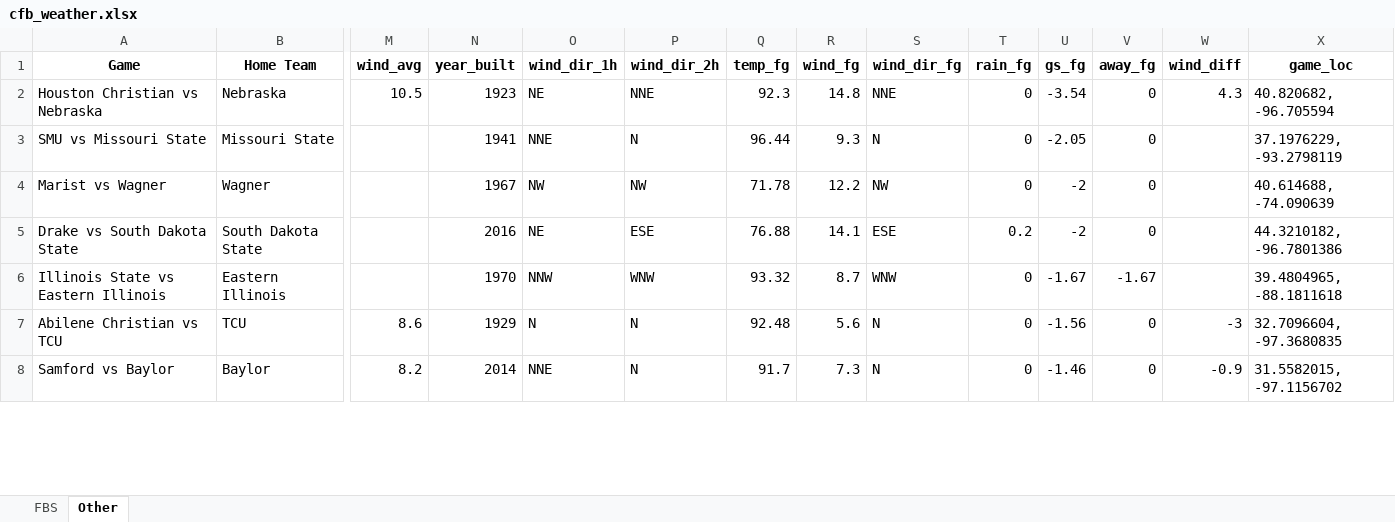
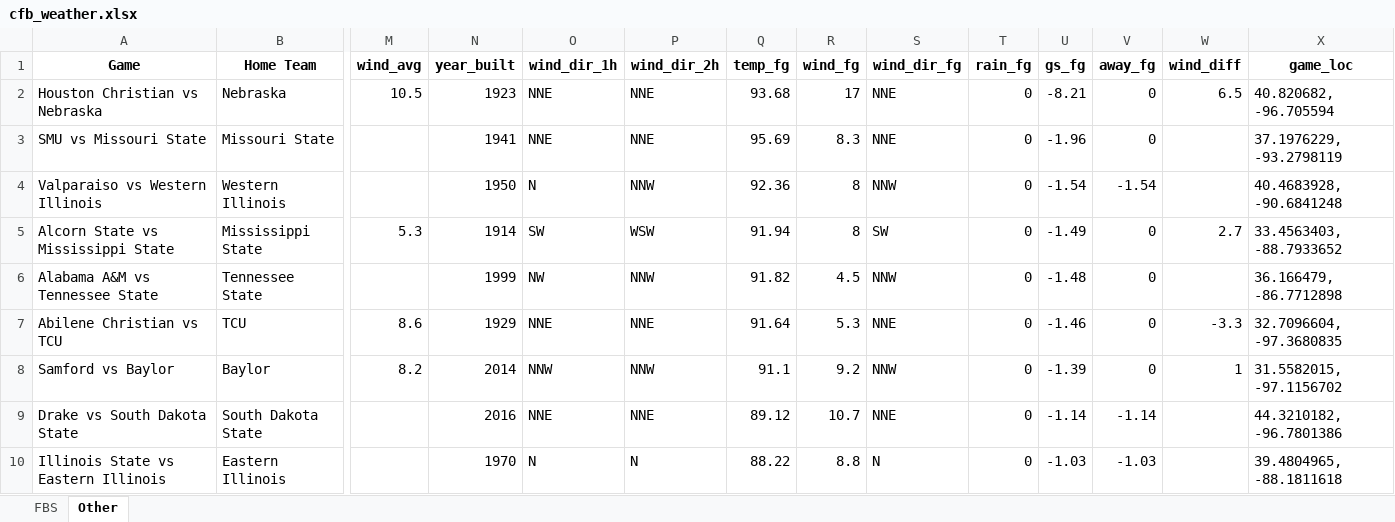
Before and after one commit to mslade50/football_weather, an Excel workbook: cfb_weather.xlsx, sheet Other, drawn as a sheet; only a part is shown, gaps mark what is left out; values as stored, in another font and other column widths than the file's, no borders; removed rows and columns are numbered as before the commit, all else as after; rows hold the shown columns only; the diff covers the shown part only; the diff names each change by its address in the sheet, - before the commit and + after, or states it on an @@ line.

Commit message:
Update cfb_weather.xlsx with Timestamp 2025-09-09T10:01:50.833318

```diff
--- a/cfb_weather.xlsx (sheet Other)
+++ b/cfb_weather.xlsx (sheet Other)
-O2 (wind_dir_1h): NE
+O2 (wind_dir_1h): NNE
-Q2 (temp_fg): 92.3
+Q2 (temp_fg): 93.68
-R2 (wind_fg): 14.8
+R2 (wind_fg): 17
-U2 (gs_fg): -3.54
+U2 (gs_fg): -8.21
-W2 (wind_diff): 4.3
+W2 (wind_diff): 6.5
-P3 (wind_dir_2h): N
+P3 (wind_dir_2h): NNE
-Q3 (temp_fg): 96.44
+Q3 (temp_fg): 95.69
-R3 (wind_fg): 9.3
+R3 (wind_fg): 8.3
-S3 (wind_dir_fg): N
+S3 (wind_dir_fg): NNE
-U3 (gs_fg): -2.05
+U3 (gs_fg): -1.96
-row 4: Marist vs Wagner | Wagner |  | 1967 | NW | NW | 71.78 | 12.2 | NW | 0 | -2 | 0 |  | 40.614688, -74.090639
-row 5: Drake vs South Dakota State | South Dakota State |  | 2016 | NE | ESE | 76.88 | 14.1 | ESE | 0.2 | -2 | 0 |  | 44.3210182, -96.7801386
-row 6: Illinois State vs Eastern Illinois | Eastern Illinois |  | 1970 | NNW | WNW | 93.32 | 8.7 | WNW | 0 | -1.67 | -1.67 |  | 39.4804965, -88.1811618
+row 4: Valparaiso vs Western Illinois | Western Illinois |  | 1950 | N | NNW | 92.36 | 8 | NNW | 0 | -1.54 | -1.54 |  | 40.4683928, -90.6841248
+row 5: Alcorn State vs Mississippi State | Mississippi State | 5.3 | 1914 | SW | WSW | 91.94 | 8 | SW | 0 | -1.49 | 0 | 2.7 | 33.4563403, -88.7933652
+row 6: Alabama A&M vs Tennessee State | Tennessee State |  | 1999 | NW | NNW | 91.82 | 4.5 | NNW | 0 | -1.48 | 0 |  | 36.166479, -86.7712898
-O7 (wind_dir_1h): N
+O7 (wind_dir_1h): NNE
-P7 (wind_dir_2h): N
+P7 (wind_dir_2h): NNE
-Q7 (temp_fg): 92.48
+Q7 (temp_fg): 91.64
-R7 (wind_fg): 5.6
+R7 (wind_fg): 5.3
-S7 (wind_dir_fg): N
+S7 (wind_dir_fg): NNE
-U7 (gs_fg): -1.56
+U7 (gs_fg): -1.46
-W7 (wind_diff): -3
+W7 (wind_diff): -3.3
-O8 (wind_dir_1h): NNE
+O8 (wind_dir_1h): NNW
-P8 (wind_dir_2h): N
+P8 (wind_dir_2h): NNW
-Q8 (temp_fg): 91.7
+Q8 (temp_fg): 91.1
-R8 (wind_fg): 7.3
+R8 (wind_fg): 9.2
-S8 (wind_dir_fg): N
+S8 (wind_dir_fg): NNW
-U8 (gs_fg): -1.46
+U8 (gs_fg): -1.39
-W8 (wind_diff): -0.9
+W8 (wind_diff): 1
+row 9: Drake vs South Dakota State | South Dakota State |  | 2016 | NNE | NNE | 89.12 | 10.7 | NNE | 0 | -1.14 | -1.14 |  | 44.3210182, -96.7801386
+row 10: Illinois State vs Eastern Illinois | Eastern Illinois |  | 1970 | N | N | 88.22 | 8.8 | N | 0 | -1.03 | -1.03 |  | 39.4804965, -88.1811618
```
Also changed, not shown: 18 added rows, 20 removed rows and 124 edited cells elsewhere in this sheet, sheet FBS.
